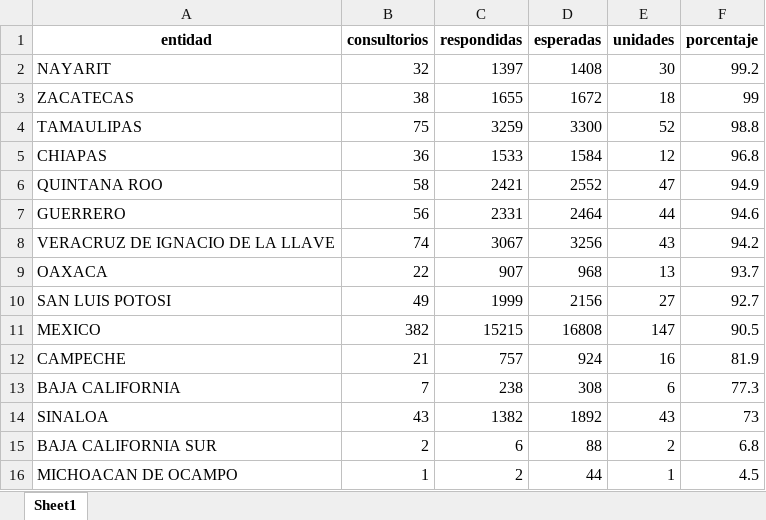
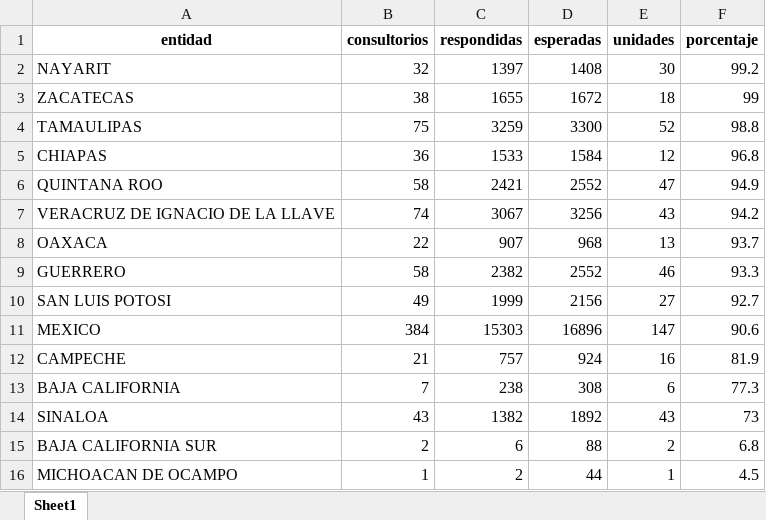
Before and after one commit to servicios-imss-b/informe--de-ang, an Excel workbook: tabla_entidades.xlsx, sheet Sheet1, drawn as a sheet; values as stored, in another font and other column widths than the file's, no borders; removed rows and columns are numbered as before the commit, all else as after; the diff names each change by its address in the sheet, - before the commit and + after, or states it on an @@ line.

```diff
--- a/tabla_entidades.xlsx (sheet Sheet1)
+++ b/tabla_entidades.xlsx (sheet Sheet1)
-row 7: GUERRERO | 56 | 2331 | 2464 | 44 | 94.6
+row 9: GUERRERO | 58 | 2382 | 2552 | 46 | 93.3
-B11 (consultorios): 382
+B11 (consultorios): 384
-C11 (respondidas): 15215
+C11 (respondidas): 15303
-D11 (esperadas): 16808
+D11 (esperadas): 16896
-F11 (porcentaje): 90.5
+F11 (porcentaje): 90.6
```
Also changed, not shown: tabla_avance.xlsx, tabla_unidades.xlsx, 1 other file.
